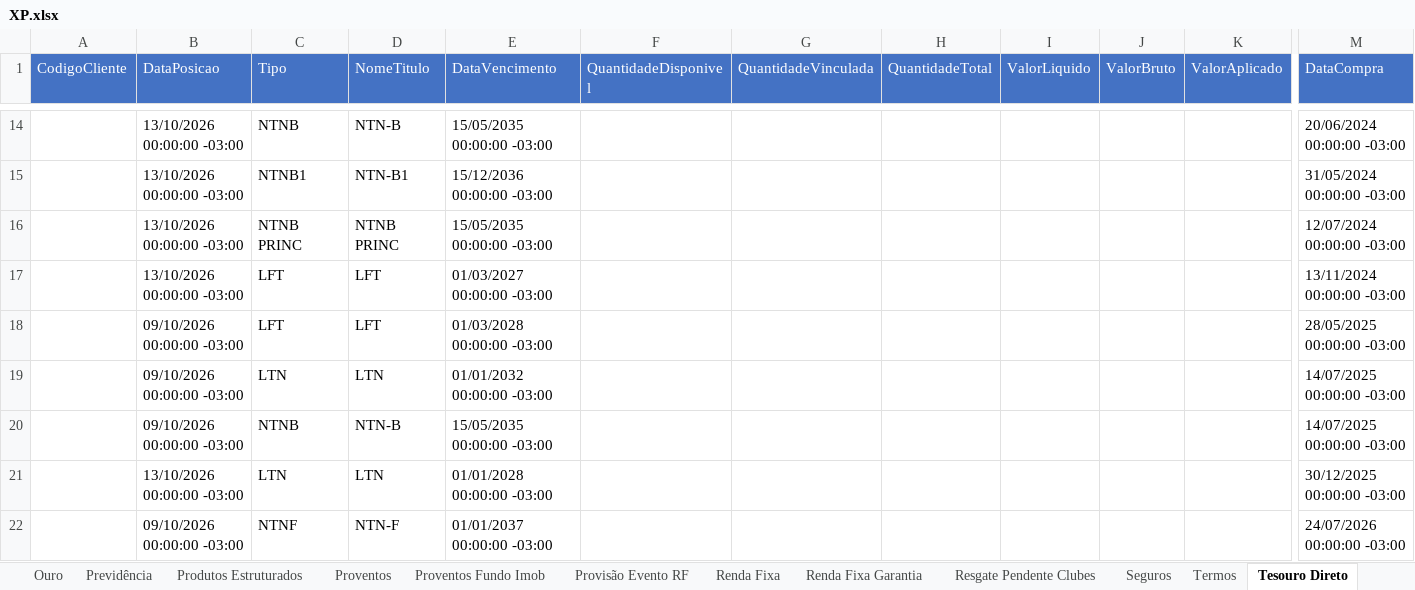
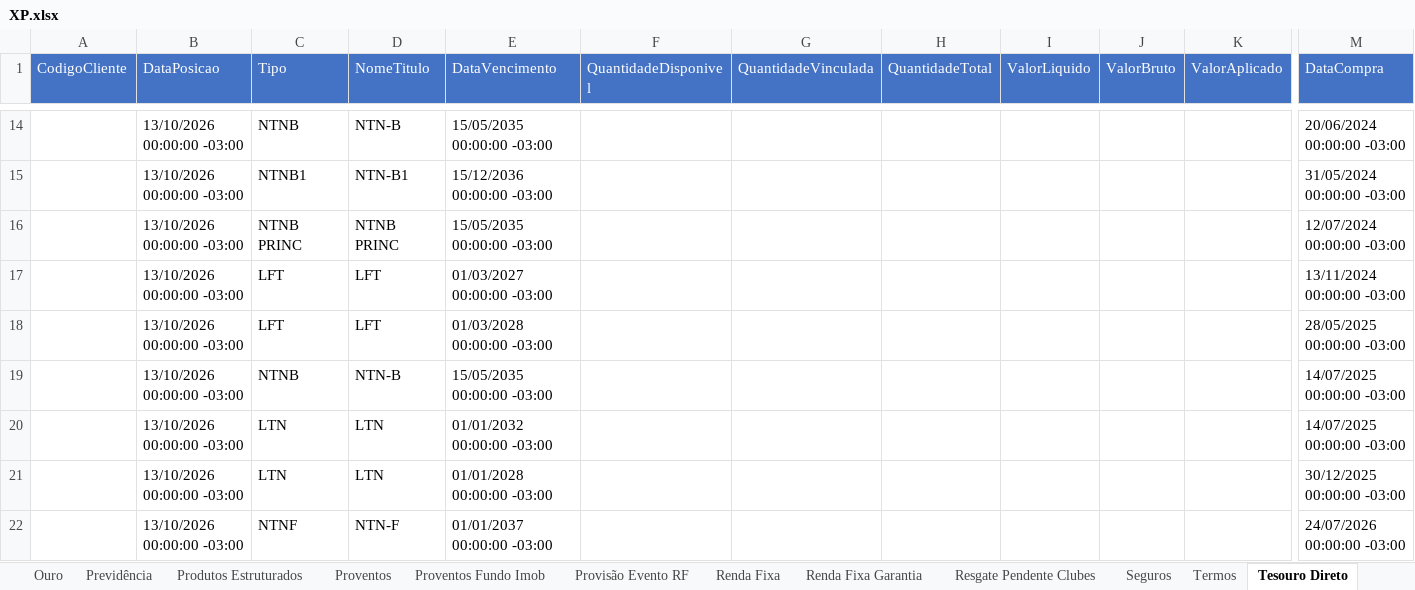
Before and after one commit to AloacaoMWealth/alocationmwealth, an Excel workbook: posicoes/XP.xlsx, sheet Tesouro Direto, drawn as a sheet; only a part is shown, gaps mark what is left out; values as stored, in another font and other column widths than the file's, no borders; removed rows and columns are numbered as before the commit, all else as after; rows hold the shown columns only; the diff names each change by its address in the sheet, - before the commit and + after, or states it on an @@ line.

```diff
--- a/posicoes/XP.xlsx (sheet Tesouro Direto)
+++ b/posicoes/XP.xlsx (sheet Tesouro Direto)
-B18 (DataPosicao): 09/10/2026 00:00:00 -03:00
+B18 (DataPosicao): 13/10/2026 00:00:00 -03:00
-row 19:  | 09/10/2026 00:00:00 -03:00 | LTN | LTN | 01/01/2032 00:00:00 -03:00 |  |  |  |  |  |  | 14/07/2025 00:00:00 -03:00
-B19 (DataPosicao): 09/10/2026 00:00:00 -03:00
+B19 (DataPosicao): 13/10/2026 00:00:00 -03:00
+row 20:  | 13/10/2026 00:00:00 -03:00 | LTN | LTN | 01/01/2032 00:00:00 -03:00 |  |  |  |  |  |  | 14/07/2025 00:00:00 -03:00
-B22 (DataPosicao): 09/10/2026 00:00:00 -03:00
+B22 (DataPosicao): 13/10/2026 00:00:00 -03:00
```
Also changed, not shown: sheet Renda Fixa, sheet Fundos, sheet Proventos, sheet Proventos Fundo Imob, sheet Fundos Imobiliários, sheet Financeiro, 4 more sheets, posicoes/BTG.xlsx, 1 other file.
